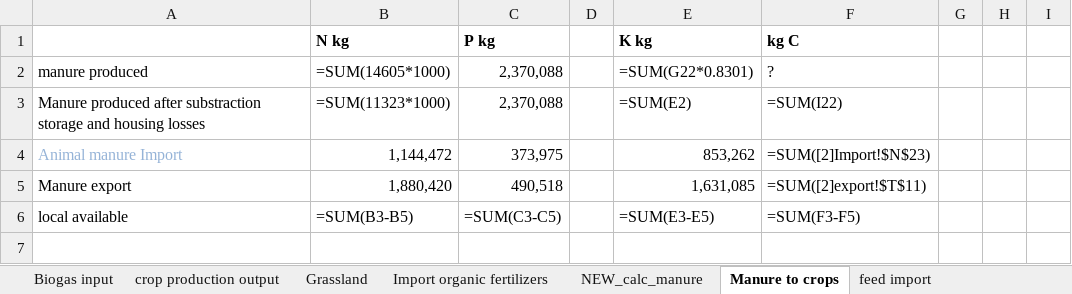
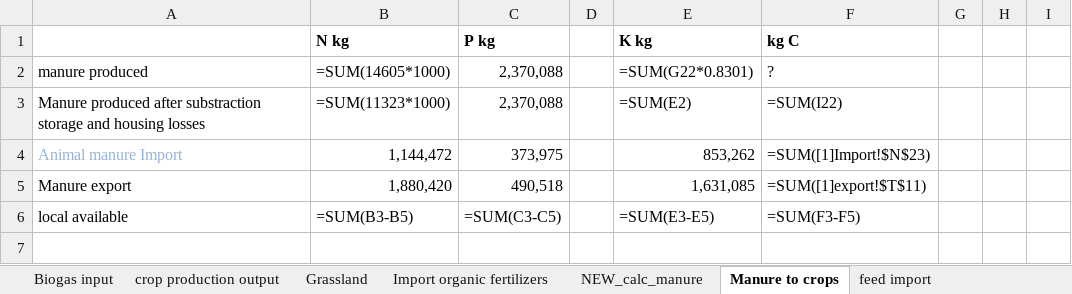
Before and after one commit to larscaspersen/DA-nutrient-flow-Kleve, an Excel workbook: data/2021-06-21_mainfile_nutrientflow_adjustments_lars.xlsx, sheet Manure to crops, drawn as a sheet; only a part is shown; values as stored, in another font and other column widths than the file's, no borders; formulas are shown in place of their values; the diff names each change by its address in the sheet, - before the commit and + after, or states it on an @@ line.

Commit message:
combined succesfully crop and animal subsystem

```diff
--- a/data/2021-06-21_mainfile_nutrientflow_adjustments_lars.xlsx (sheet Manure to crops)
+++ b/data/2021-06-21_mainfile_nutrientflow_adjustments_lars.xlsx (sheet Manure to crops)
-F4 (kg C): =SUM([2]Import!$N$23)
+F4 (kg C): =SUM([1]Import!$N$23)
-F5 (kg C): =SUM([2]export!$T$11)
+F5 (kg C): =SUM([1]export!$T$11)
```
Also changed, not shown: sheet feed import, sheet self sufficiency consumption, sheet flow from processing to cons, 3 other files.
